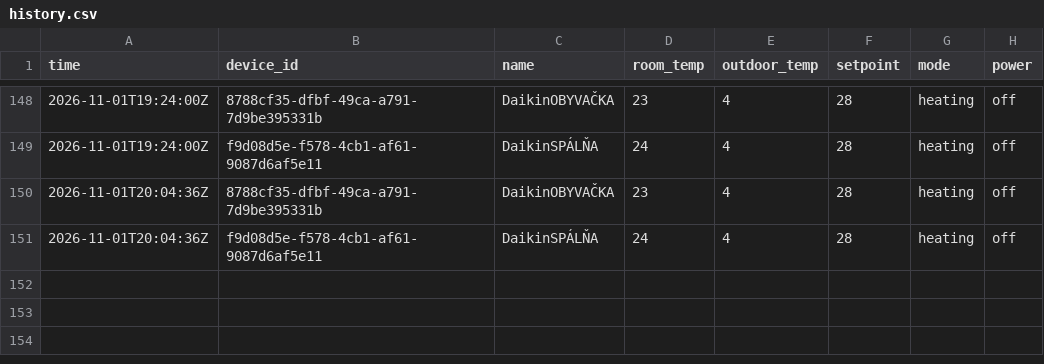
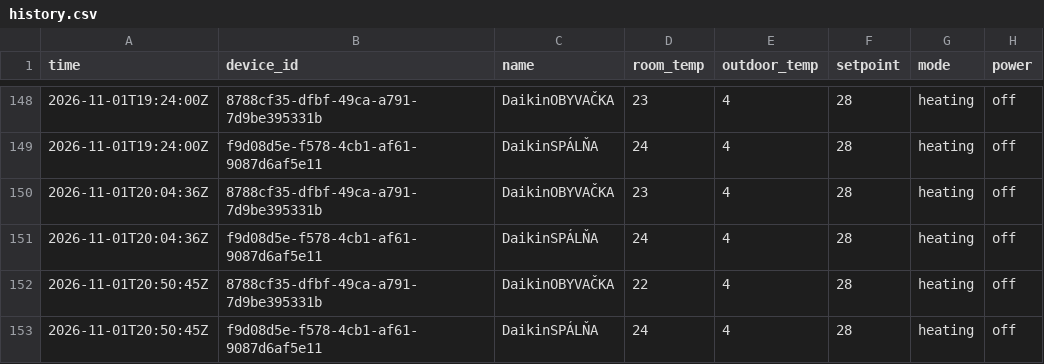
Before and after one commit to lalasonycierny/daikinonectahome, a CSV file: history.csv, drawn as a sheet; only a part is shown, gaps mark what is left out; the diff names each change by its address in the sheet, - before the commit and + after, or states it on an @@ line.

Commit message:
data 2026-11-01T20:50:46Z

```diff
--- a/history.csv
+++ b/history.csv
+row 152: 2026-11-01T20:50:45Z | 8788cf35-dfbf-49ca-a791-7d9be395331b | DaikinOBYVAČKA | 22 | 4 | 28 | heating | off
+row 153: 2026-11-01T20:50:45Z | f9d08d5e-f578-4cb1-af61-9087d6af5e11 | DaikinSPÁLŇA | 24 | 4 | 28 | heating | off
```
